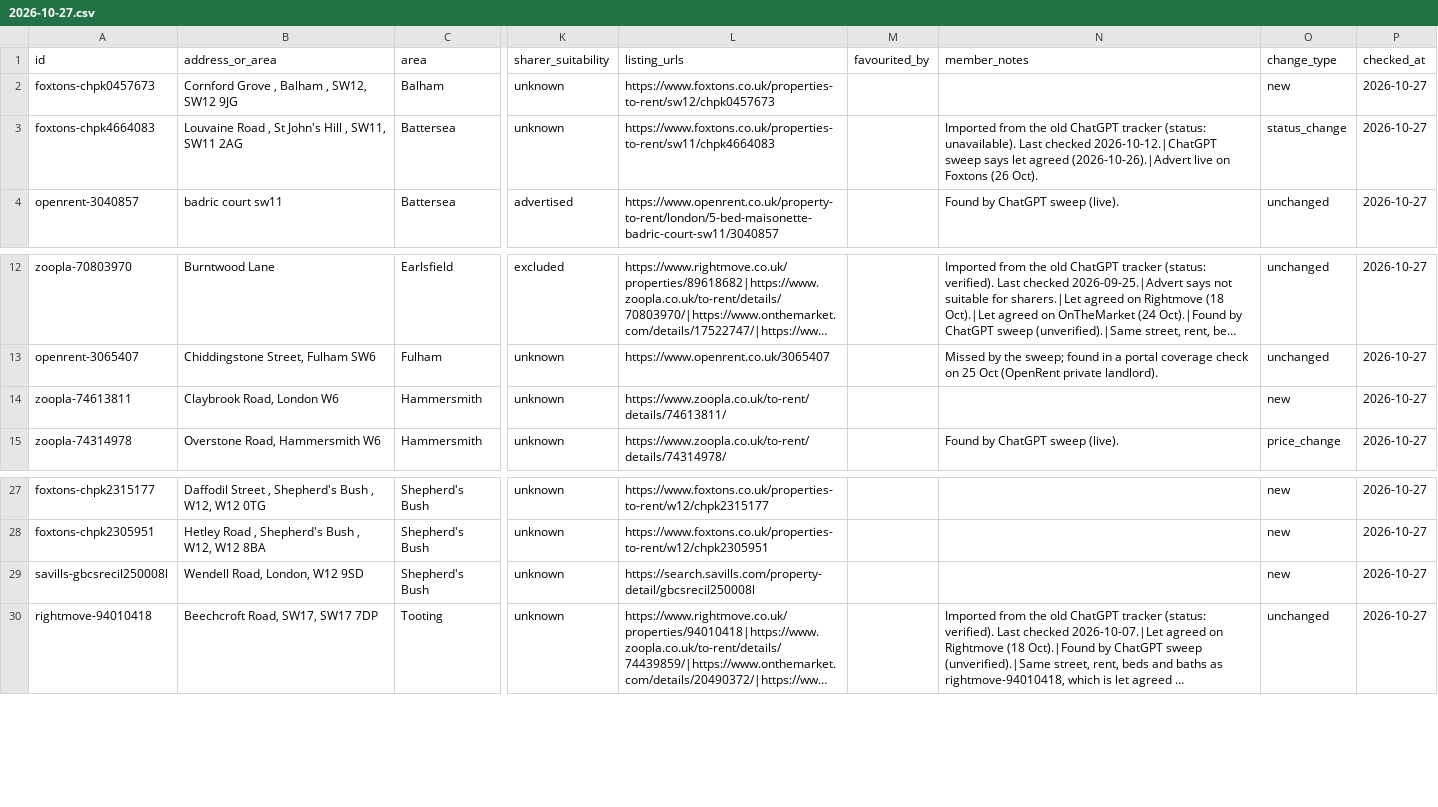
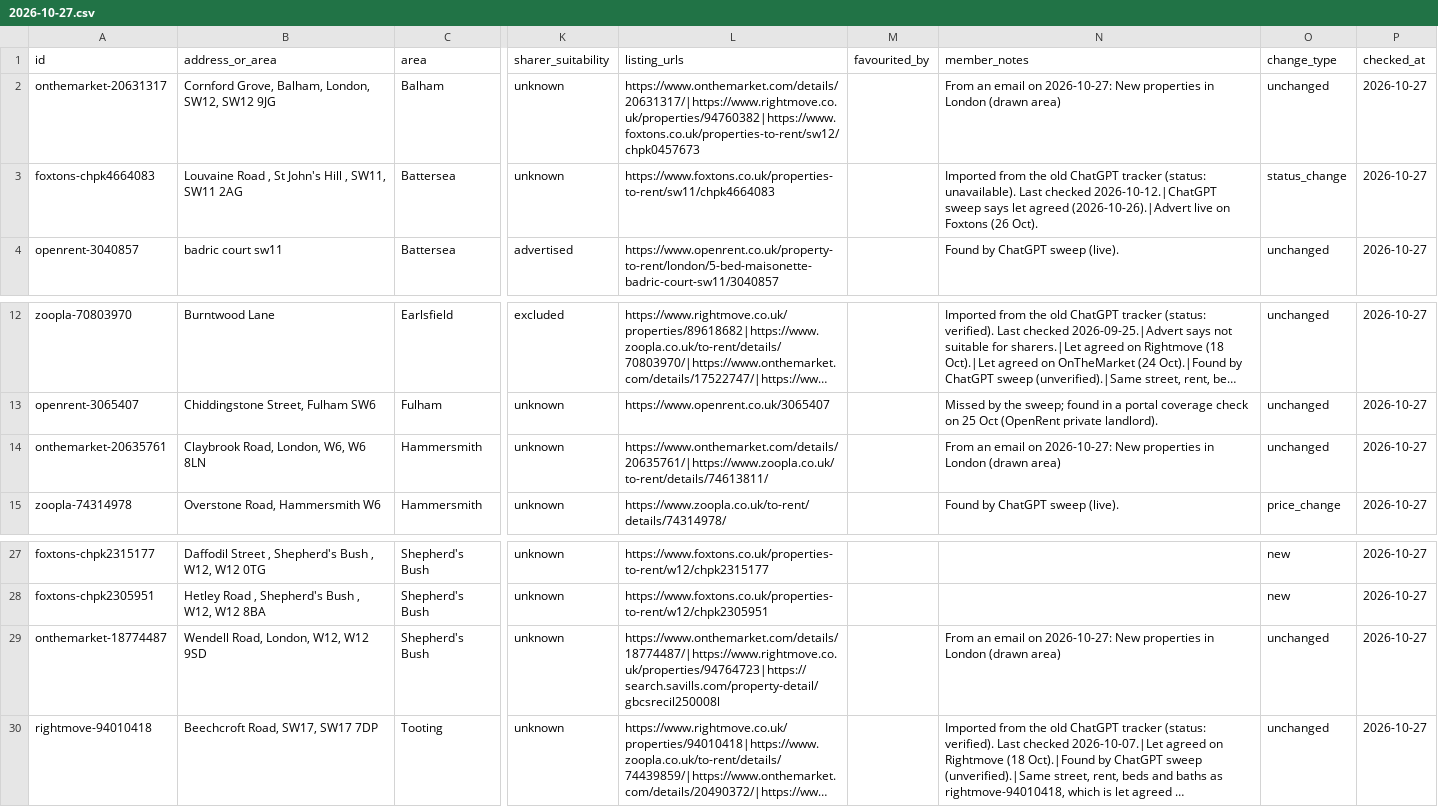
Before and after one commit to sebas-smith/four-guys-one-house, a CSV file: sweeps/2026-10-27.csv, drawn as a sheet; only a part is shown, gaps mark what is left out; long unchanged cells end in …; the diff names each change by its address in the sheet, - before the commit and + after, or states it on an @@ line.

Commit message:
Sweep 2026-10-27: 9 new, 31 rechecked

```diff
--- a/sweeps/2026-10-27.csv
+++ b/sweeps/2026-10-27.csv
-A2 (id): foxtons-chpk0457673
+A2 (id): onthemarket-20631317
-B2 (address_or_area): Cornford Grove , Balham , SW12, SW12 9JG
+B2 (address_or_area): Cornford Grove, Balham, London, SW12, SW12 9JG
-L2 (listing_urls): https://www.foxtons.co.uk/properties-to-rent/sw12/chpk0457673
+L2 (listing_urls): https://www.onthemarket.com/details/20631317/|https://www.rightmove.co.uk/properties/94760382|https://www.foxtons.co.uk/properties-to-rent/sw12/chpk0457673
-N2 (member_notes): (empty)
+N2 (member_notes): From an email on 2026-10-27: New properties in London (drawn area)
-O2 (change_type): new
+O2 (change_type): unchanged
-A14 (id): zoopla-74613811
+A14 (id): onthemarket-20635761
-B14 (address_or_area): Claybrook Road, London W6
+B14 (address_or_area): Claybrook Road, London, W6, W6 8LN
-L14 (listing_urls): https://www.zoopla.co.uk/to-rent/details/74613811/
+L14 (listing_urls): https://www.onthemarket.com/details/20635761/|https://www.zoopla.co.uk/to-rent/details/74613811/
-N14 (member_notes): (empty)
+N14 (member_notes): From an email on 2026-10-27: New properties in London (drawn area)
-O14 (change_type): new
+O14 (change_type): unchanged
-A29 (id): savills-gbcsrecil250008l
+A29 (id): onthemarket-18774487
-B29 (address_or_area): Wendell Road, London, W12 9SD
+B29 (address_or_area): Wendell Road, London, W12, W12 9SD
-L29 (listing_urls): https://search.savills.com/property-detail/gbcsrecil250008l
+L29 (listing_urls): https://www.onthemarket.com/details/18774487/|https://www.rightmove.co.uk/properties/94764723|https://search.savills.com/property-detail/gbcsrecil250008l
-N29 (member_notes): (empty)
+N29 (member_notes): From an email on 2026-10-27: New properties in London (drawn area)
-O29 (change_type): new
+O29 (change_type): unchanged
```
